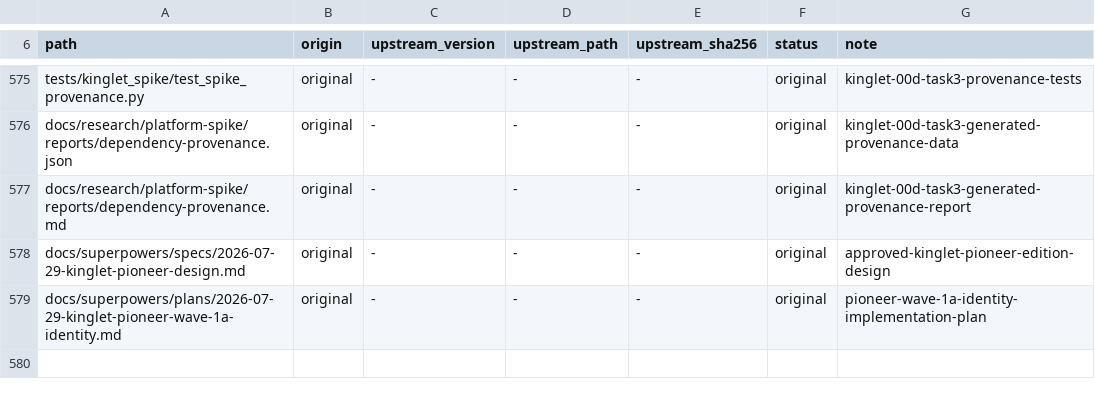
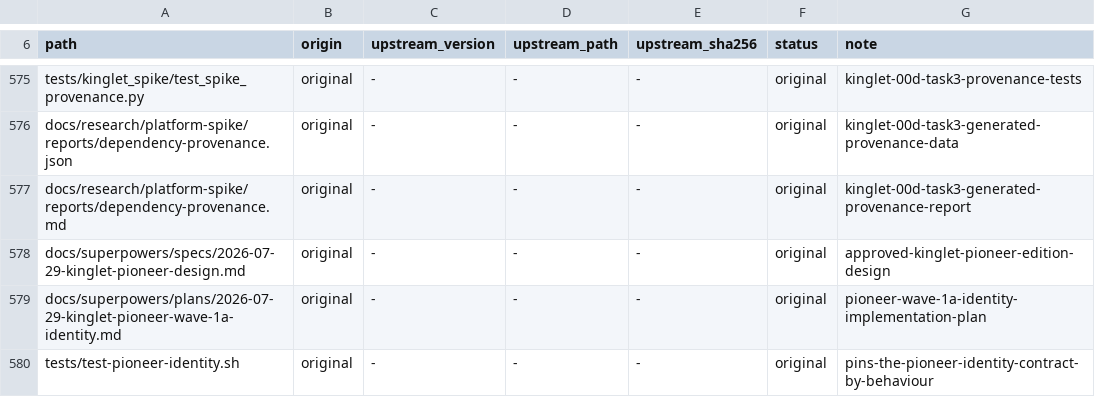
Before and after one commit to OmerZeyveli/kinglet-unity, a TSV file: provenance.tsv, drawn as a sheet; only a part is shown, gaps mark what is left out; the diff names each change by its address in the sheet, - before the commit and + after, or states it on an @@ line.

```diff
--- a/provenance.tsv
+++ b/provenance.tsv
+row 580: tests/test-pioneer-identity.sh | original | - | - | - | original | pins-the-pioneer-identity-contract-by-behaviour
```
Also changed, not shown: 6 other files.
